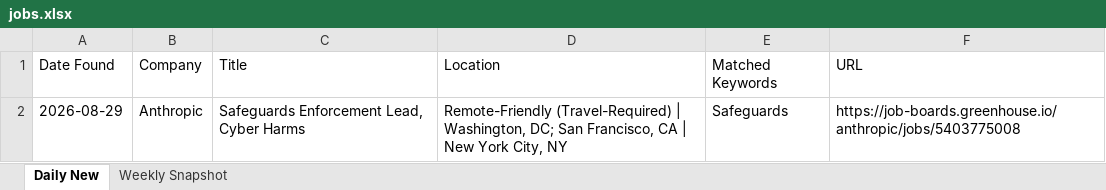
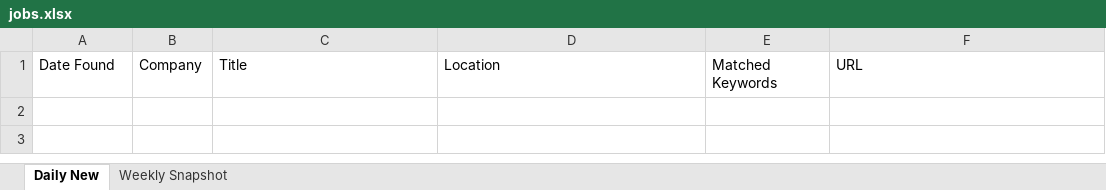
Before and after one commit to Aaradhyaa717/JobAgent, an Excel workbook: data/jobs.xlsx, sheet Daily New, drawn as a sheet; values as stored, in another font and other column widths than the file's, no borders; the diff names each change by its address in the sheet, - before the commit and + after, or states it on an @@ line.

```diff
--- a/data/jobs.xlsx (sheet Daily New)
+++ b/data/jobs.xlsx (sheet Daily New)
-row 2: 2026-08-29 | Anthropic | Safeguards Enforcement Lead, Cyber Harms | Remote-Friendly (Travel-Required) | Washington, DC; San Francisco, CA | New York City, NY | Safeguards | https://job-boards.greenhouse.io/anthropic/jobs/5403775008
```
